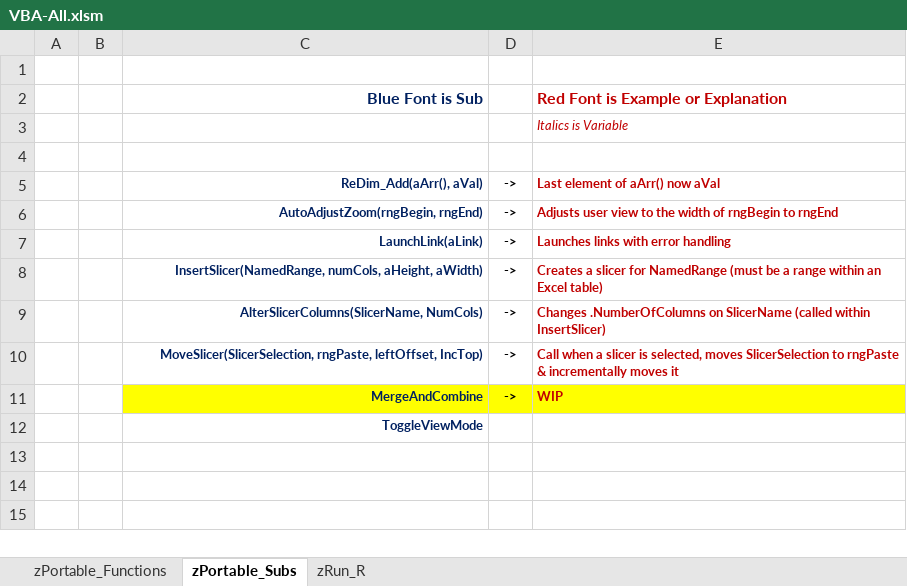
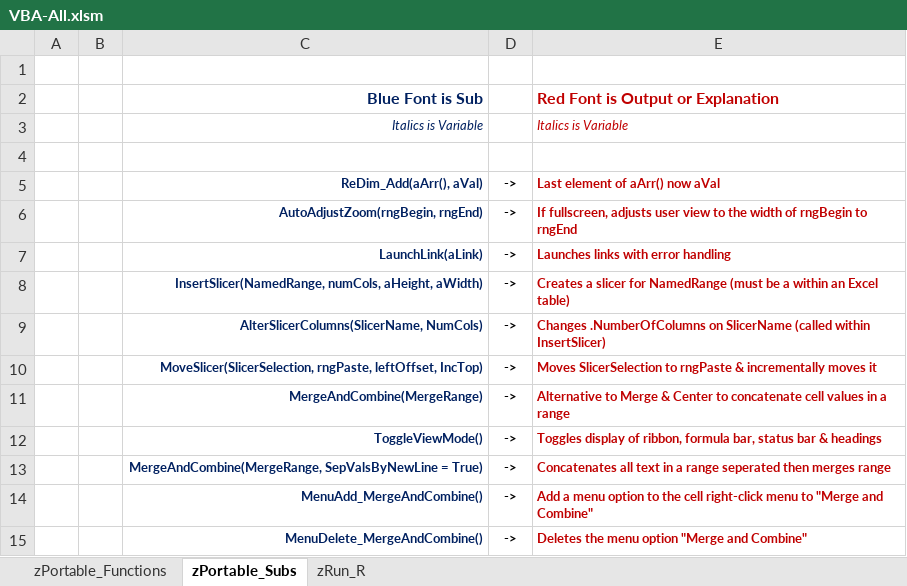
Before and after one commit to AltraSol/VBA, an Excel workbook: VBA-All.xlsm, sheet zPortable_Subs, drawn as a sheet; values as stored, in another font and other column widths than the file's, no borders; removed rows and columns are numbered as before the commit, all else as after; the diff names each change by its address in the sheet, - before the commit and + after, or states it on an @@ line.

```diff
--- a/VBA-All.xlsm (sheet zPortable_Subs)
+++ b/VBA-All.xlsm (sheet zPortable_Subs)
-E2: Red Font is Example or Explanation
+E2: Red Font is Output or Explanation
-C3 (Blue Font is Sub): (empty)
+C3 (Blue Font is Sub): Italics is Variable
-E6: Adjusts user view…
+E6: If fullscreen, adjusts user view…
-E8: …be a range within an…
+E8: …be a within an…
-E10: Call when a slicer is selected, moves SlicerSelection to…
+E10: Moves SlicerSelection to…
-row 11:  |  | MergeAndCombine | -> | WIP
-row 12:  |  | ToggleViewMode
+row 11:  |  | MergeAndCombine(MergeRange) | -> | Alternative to Merge & Center to concatenate cell values in a range
+row 12:  |  | ToggleViewMode() | -> | Toggles display of ribbon, formula bar, status bar & headings
+row 13:  |  | MergeAndCombine(MergeRange, SepValsByNewLine = True) | -> | Concatenates all text in a range seperated then merges range
+row 14:  |  | MenuAdd_MergeAndCombine() | -> | Add a menu option to the cell right-click menu to "Merge and Combine"
+row 15:  |  | MenuDelete_MergeAndCombine() | -> | Deletes the menu option "Merge and Combine"
```
Also changed, not shown: sheet zRun_R, sheet zPortable_Functions, 3 other files.
